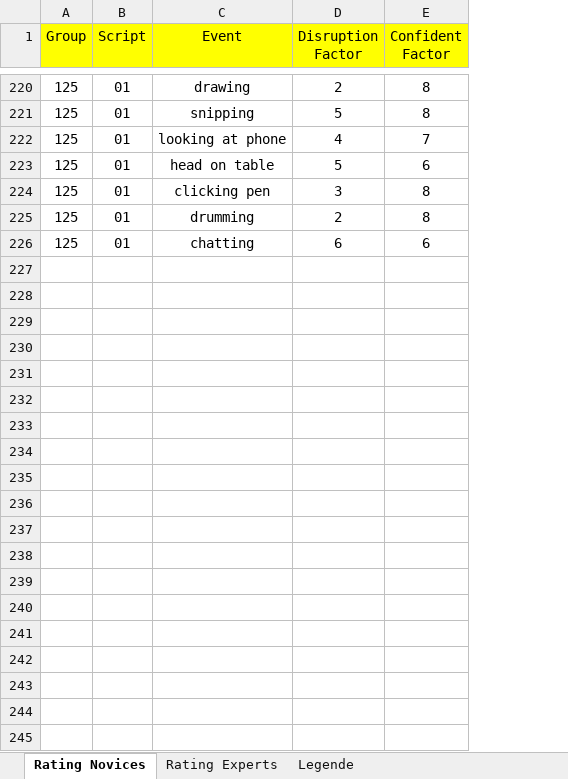
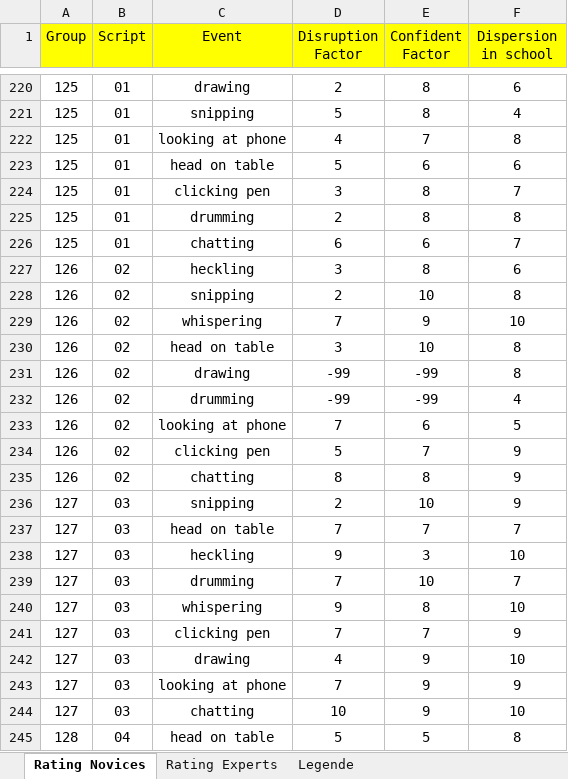
Before and after one commit to MandyKlatt/Mandy-PhD, an Excel workbook: 01_studies/01_Laborstudie ProVisioNET/R script/sri coding/data/Coding_SRI.xlsx, sheet Rating Novices, drawn as a sheet; only a part is shown, gaps mark what is left out; values as stored, in another font and other column widths than the file's, no borders; the diff covers the shown part only; the diff names each change by its address in the sheet, - before the commit and + after, or states it on an @@ line.

```diff
--- a/01_studies/01_Laborstudie ProVisioNET/R script/sri coding/data/Coding_SRI.xlsx (sheet Rating Novices)
+++ b/01_studies/01_Laborstudie ProVisioNET/R script/sri coding/data/Coding_SRI.xlsx (sheet Rating Novices)
+column F (Dispersion in school), rows 220-226: 6 | 4 | 8 | 6 | 7 | 8 | 7
+row 227: 126 | 02 | heckling | 3 | 8 | 6
+row 228: 126 | 02 | snipping | 2 | 10 | 8
+row 229: 126 | 02 | whispering | 7 | 9 | 10
+row 230: 126 | 02 | head on table | 3 | 10 | 8
+row 231: 126 | 02 | drawing | -99 | -99 | 8
+row 232: 126 | 02 | drumming | -99 | -99 | 4
+row 233: 126 | 02 | looking at phone | 7 | 6 | 5
+row 234: 126 | 02 | clicking pen | 5 | 7 | 9
+row 235: 126 | 02 | chatting | 8 | 8 | 9
+row 236: 127 | 03 | snipping | 2 | 10 | 9
+row 237: 127 | 03 | head on table | 7 | 7 | 7
+row 238: 127 | 03 | heckling | 9 | 3 | 10
+row 239: 127 | 03 | drumming | 7 | 10 | 7
+row 240: 127 | 03 | whispering | 9 | 8 | 10
+row 241: 127 | 03 | clicking pen | 7 | 7 | 9
+row 242: 127 | 03 | drawing | 4 | 9 | 10
+row 243: 127 | 03 | looking at phone | 7 | 9 | 9
+row 244: 127 | 03 | chatting | 10 | 9 | 10
+row 245: 128 | 04 | head on table | 5 | 5 | 8
```
Also changed, not shown: 116 added rows elsewhere in this sheet, sheet Rating Experts, sheet Legende, 01_studies/01_Laborstudie ProVisioNET/R script/demographic data/data/data_empschul_labor_lehrperson.xlsx.
